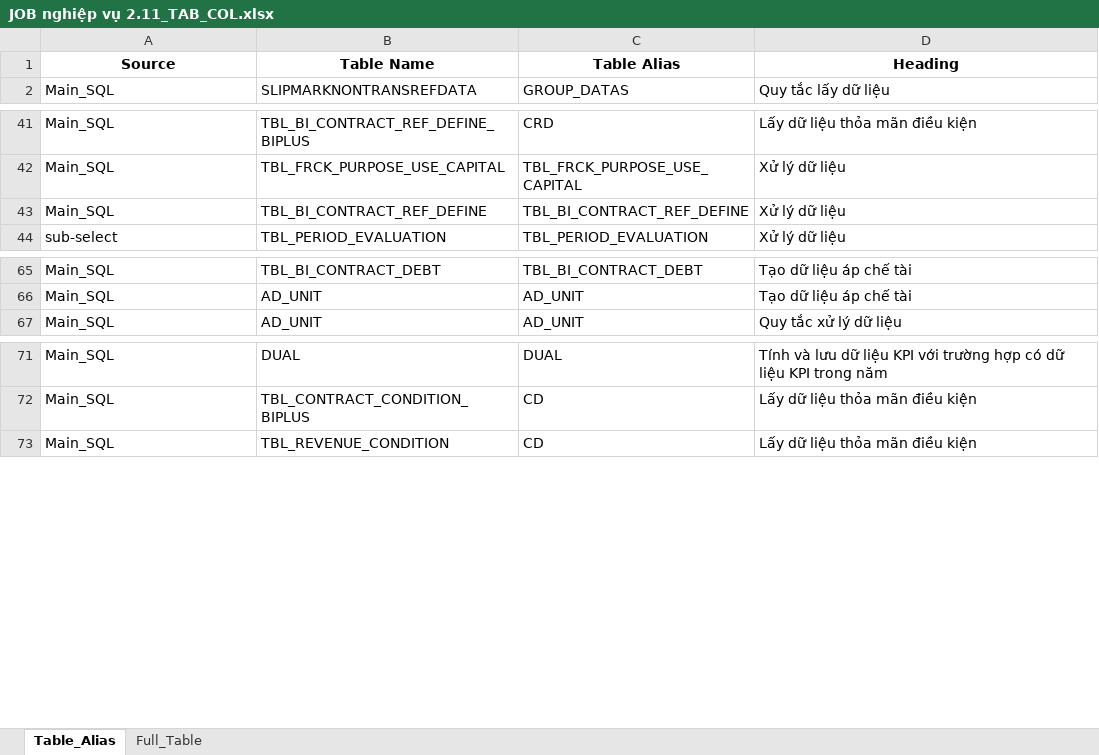
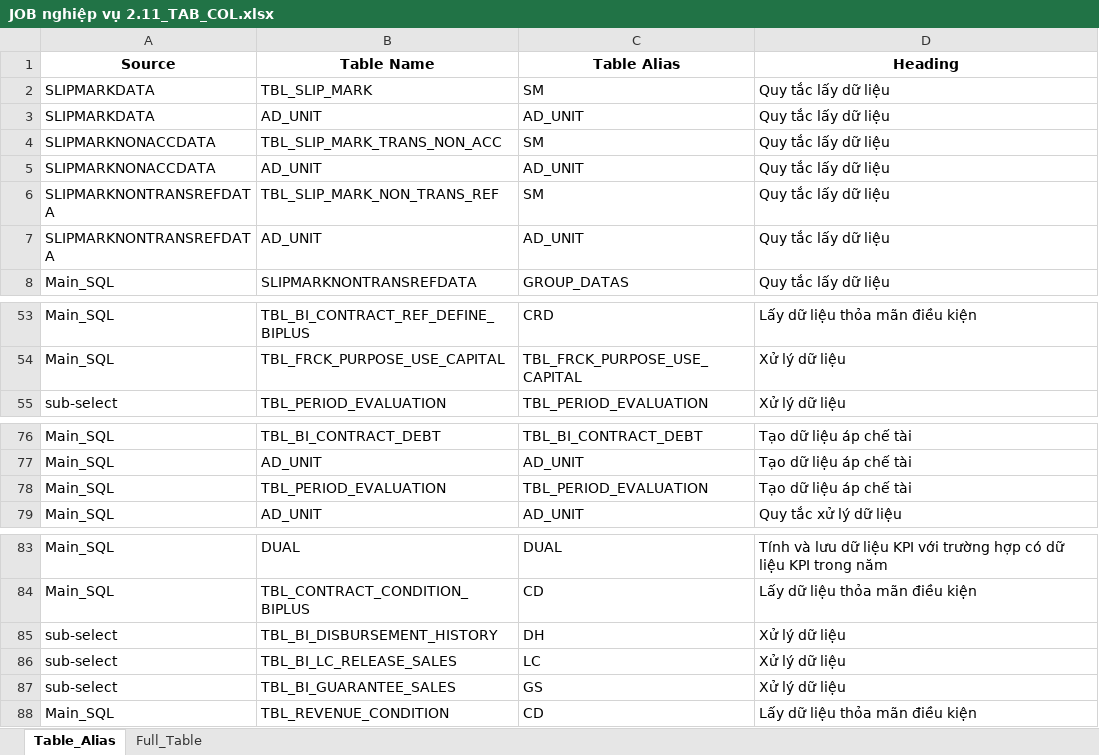
Before and after one commit to JackFrost1412/Parsing_SQL, an Excel workbook: Output/Table_Column/JOB nghiệp vụ 2.11_TAB_COL.xlsx, sheet Table_Alias, drawn as a sheet; only a part is shown, gaps mark what is left out; values as stored, in another font and other column widths than the file's, no borders; the diff covers the shown part only; the diff names each change by its address in the sheet, - before the commit and + after, or states it on an @@ line.

```diff
--- a/Output/Table_Column/JOB nghiệp vụ 2.11_TAB_COL.xlsx (sheet Table_Alias)
+++ b/Output/Table_Column/JOB nghiệp vụ 2.11_TAB_COL.xlsx (sheet Table_Alias)
+row 2: SLIPMARKDATA | TBL_SLIP_MARK | SM | Quy tắc lấy dữ liệu
+row 3: SLIPMARKDATA | AD_UNIT | AD_UNIT | Quy tắc lấy dữ liệu
+row 4: SLIPMARKNONACCDATA | TBL_SLIP_MARK_TRANS_NON_ACC | SM | Quy tắc lấy dữ liệu
+row 5: SLIPMARKNONACCDATA | AD_UNIT | AD_UNIT | Quy tắc lấy dữ liệu
+row 6: SLIPMARKNONTRANSREFDATA | TBL_SLIP_MARK_NON_TRANS_REF | SM | Quy tắc lấy dữ liệu
+row 7: SLIPMARKNONTRANSREFDATA | AD_UNIT | AD_UNIT | Quy tắc lấy dữ liệu
@@ row 43 moved to row 47: Main_SQL @@
+row 78: Main_SQL | TBL_PERIOD_EVALUATION | TBL_PERIOD_EVALUATION | Tạo dữ liệu áp chế tài
+row 85: sub-select | TBL_BI_DISBURSEMENT_HISTORY | DH | Xử lý dữ liệu
+row 86: sub-select | TBL_BI_LC_RELEASE_SALES | LC | Xử lý dữ liệu
+row 87: sub-select | TBL_BI_GUARANTEE_SALES | GS | Xử lý dữ liệu
```
Also changed, not shown: 5 added rows and 1 moved row elsewhere in this sheet, sheet Full_Table, Output/SQL_Docx/JOB nghiệp vụ 2.11_SQLs.xlsx, Output/SQL_Job_DS/FNC_SVC_AR_FCT_FA_SQLs.xlsx, 4 other files.
